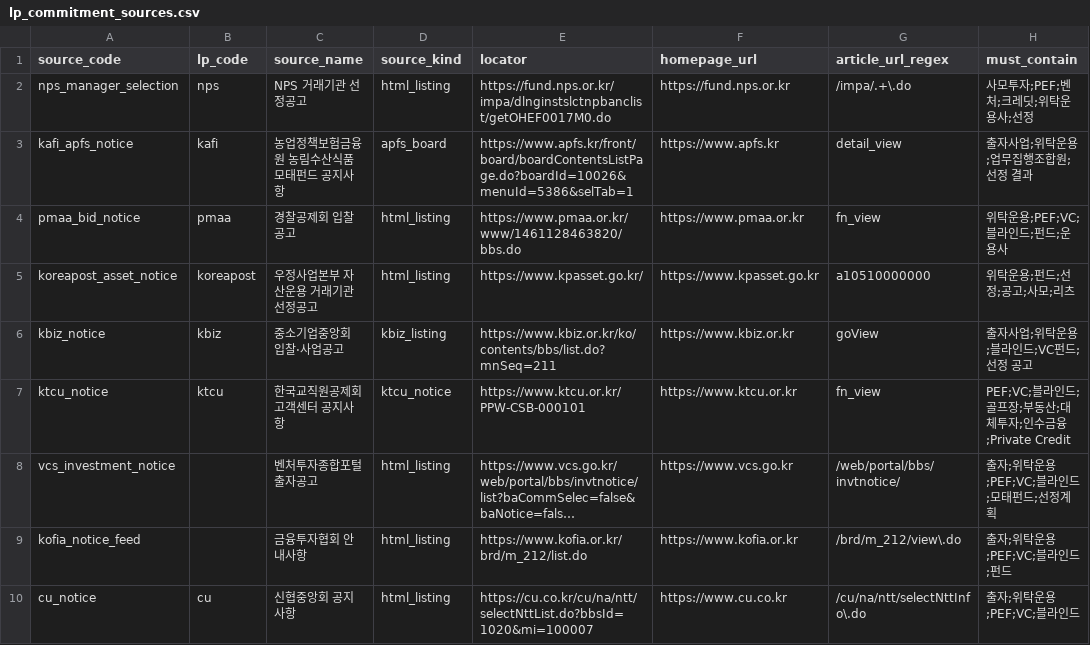
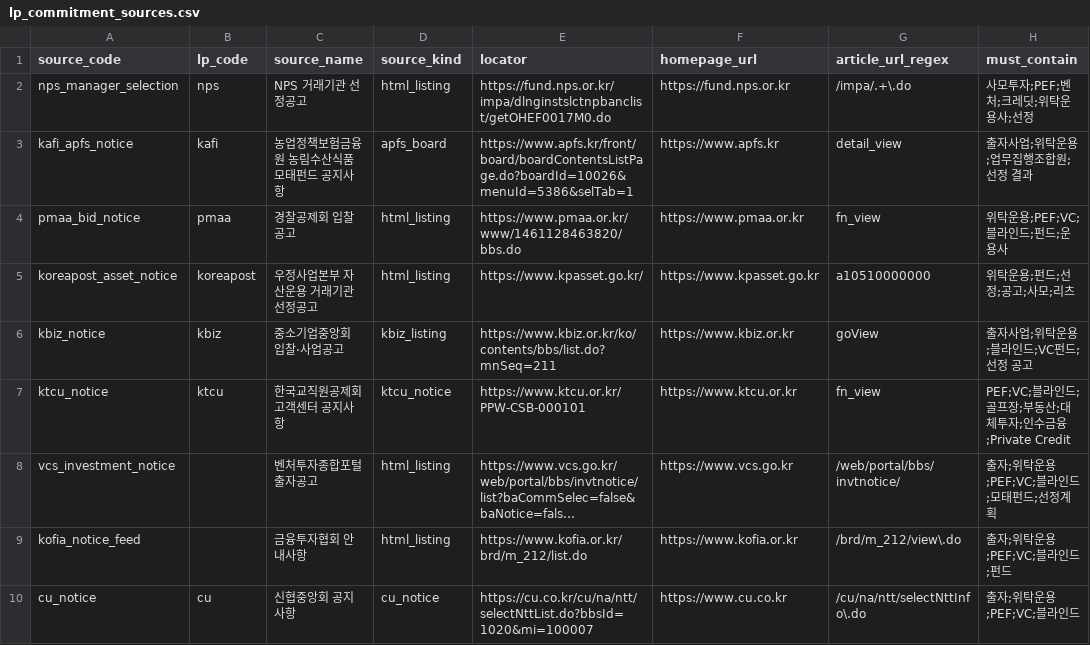
Before and after one commit to pkkong/korea-pef-db, a CSV file: data/lp_commitment_sources.csv, drawn as a sheet; only a part is shown; long unchanged cells end in …; the diff names each change by its address in the sheet, - before the commit and + after, or states it on an @@ line.

```diff
--- a/data/lp_commitment_sources.csv
+++ b/data/lp_commitment_sources.csv
-D10 (source_kind): html_listing
+D10 (source_kind): cu_notice
```
Also changed, not shown: data/lp_institutions.csv, data/lp_profile_facts.csv, 3 other files.
